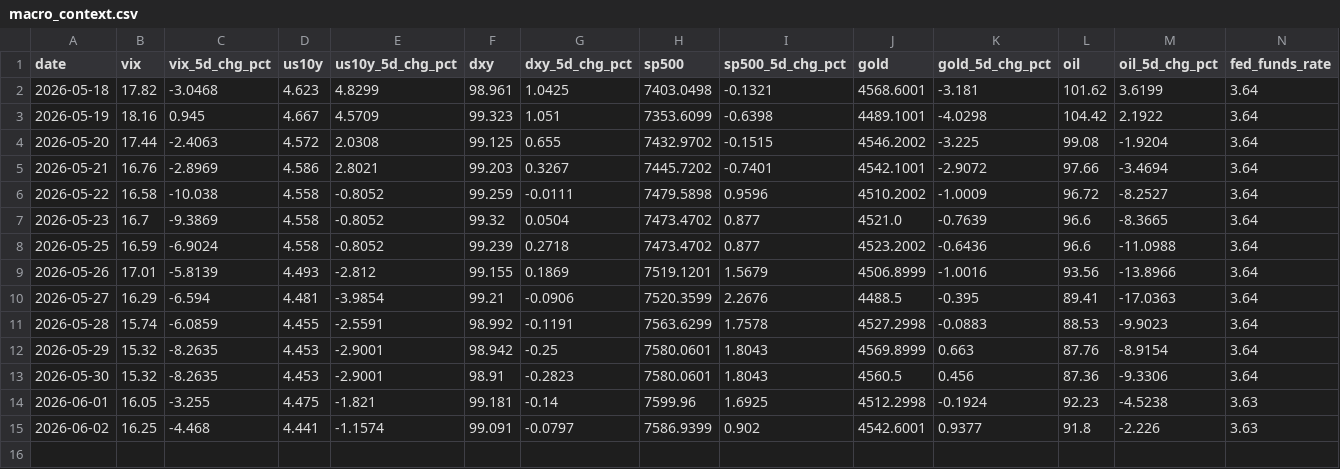
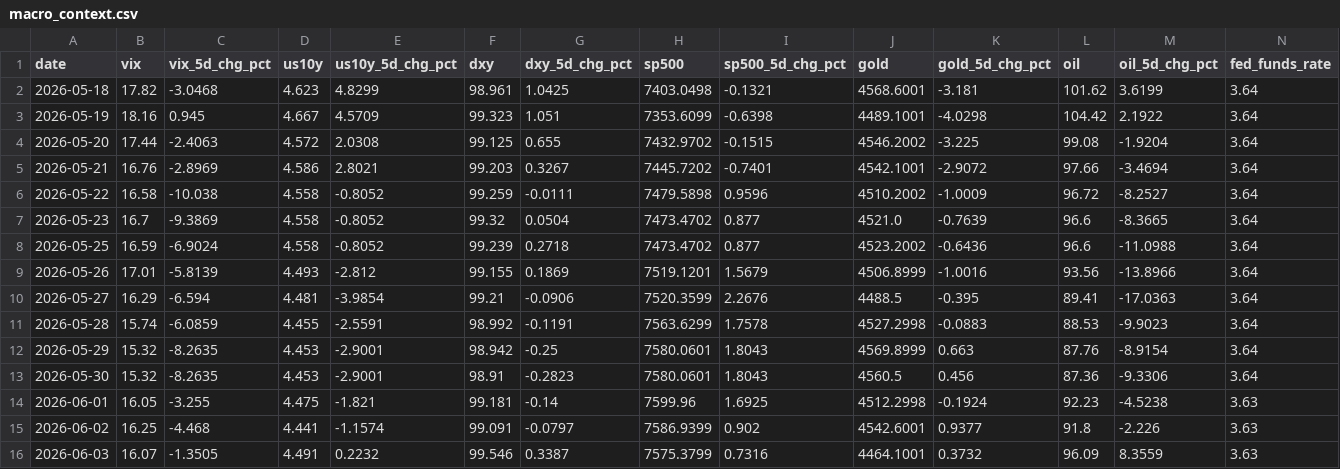
Before and after one commit to romankostin25-code/timecopilot-tracker, a CSV file: data/macro_context.csv, drawn as a sheet; only a part is shown; rows hold the shown columns only; the diff names each change by its address in the sheet, - before the commit and + after, or states it on an @@ line.

Commit message:
data: morning update 2026-06-03 18:28 UTC

```diff
--- a/data/macro_context.csv
+++ b/data/macro_context.csv
+row 16: 2026-06-03 | 16.07 | -1.3505 | 4.491 | 0.2232 | 99.546 | 0.3387 | 7575.3799 | 0.7316 | 4464.1001 | 0.3732 | 96.09 | 8.3559 | 3.63
```
Also changed, not shown: 6 other files.
